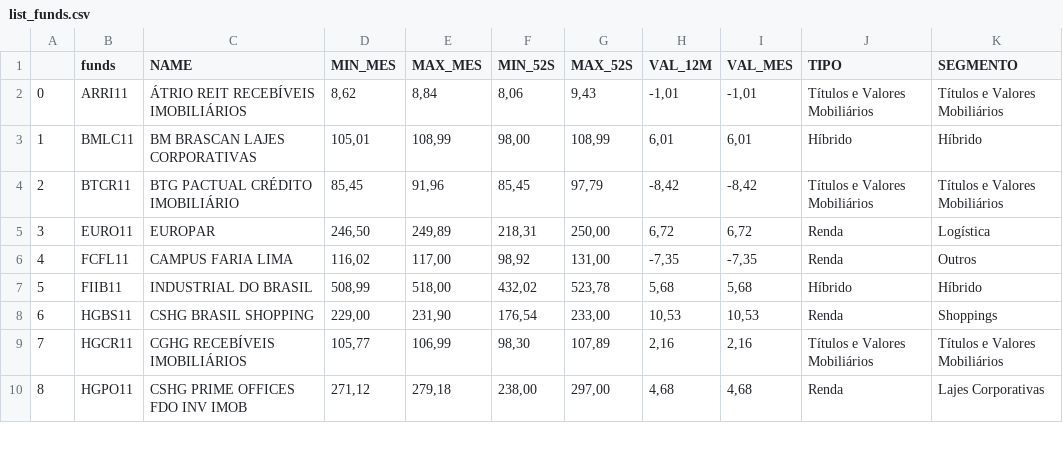
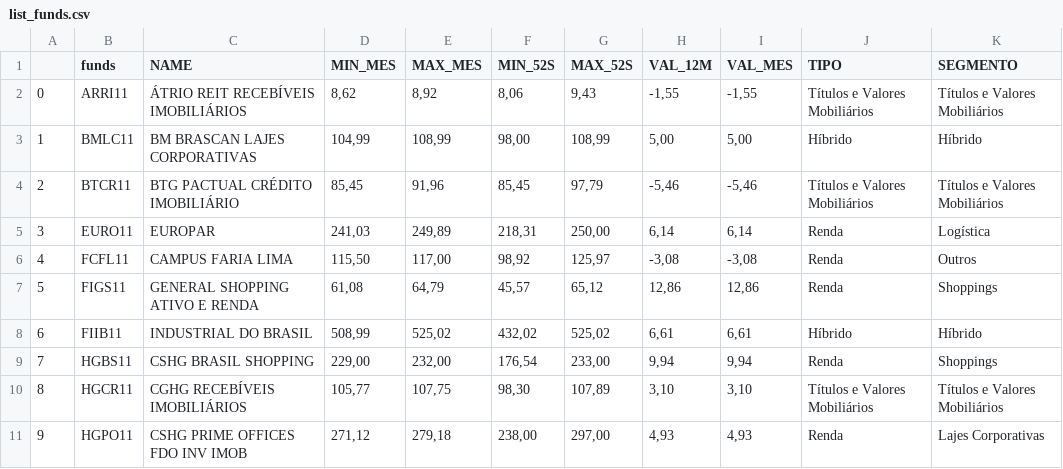
Before and after one commit to Scheinera/StatusInvest, a CSV file: list_funds.csv, drawn as a sheet; only a part is shown; addresses are those after the commit; the diff covers the shown part only; the diff names each change by its address in the sheet, - before the commit and + after, or states it on an @@ line.

```diff
--- a/list_funds.csv
+++ b/list_funds.csv
-E2 (MAX_MES): 8,84
+E2 (MAX_MES): 8,92
-H2 (VAL_12M): -1,01
+H2 (VAL_12M): -1,55
-I2 (VAL_MES): -1,01
+I2 (VAL_MES): -1,55
-D3 (MIN_MES): 105,01
+D3 (MIN_MES): 104,99
-H3 (VAL_12M): 6,01
+H3 (VAL_12M): 5,00
-I3 (VAL_MES): 6,01
+I3 (VAL_MES): 5,00
-H4 (VAL_12M): -8,42
+H4 (VAL_12M): -5,46
-I4 (VAL_MES): -8,42
+I4 (VAL_MES): -5,46
-D5 (MIN_MES): 246,50
+D5 (MIN_MES): 241,03
-H5 (VAL_12M): 6,72
+H5 (VAL_12M): 6,14
-I5 (VAL_MES): 6,72
+I5 (VAL_MES): 6,14
-D6 (MIN_MES): 116,02
+D6 (MIN_MES): 115,50
-G6 (MAX_52S): 131,00
+G6 (MAX_52S): 125,97
-H6 (VAL_12M): -7,35
+H6 (VAL_12M): -3,08
-I6 (VAL_MES): -7,35
+I6 (VAL_MES): -3,08
+row 7: 5 | FIGS11 | GENERAL SHOPPING ATIVO E RENDA | 61,08 | 64,79 | 45,57 | 65,12 | 12,86 | 12,86 | Renda | Shoppings
@@ column A renumbered from row 8 down @@
-E8 (MAX_MES): 518,00
+E8 (MAX_MES): 525,02
-G8 (MAX_52S): 523,78
+G8 (MAX_52S): 525,02
-H8 (VAL_12M): 5,68
+H8 (VAL_12M): 6,61
-I8 (VAL_MES): 5,68
+I8 (VAL_MES): 6,61
-E9 (MAX_MES): 231,90
+E9 (MAX_MES): 232,00
-H9 (VAL_12M): 10,53
+H9 (VAL_12M): 9,94
-I9 (VAL_MES): 10,53
+I9 (VAL_MES): 9,94
-E10 (MAX_MES): 106,99
+E10 (MAX_MES): 107,75
-H10 (VAL_12M): 2,16
+H10 (VAL_12M): 3,10
-I10 (VAL_MES): 2,16
+I10 (VAL_MES): 3,10
-H11 (VAL_12M): 4,68
+H11 (VAL_12M): 4,93
-I11 (VAL_MES): 4,68
+I11 (VAL_MES): 4,93
```
Also changed, not shown: 1 added row, 1 removed row and 48 edited cells elsewhere in this file, funds.csv, international.csv, 9 other files.
